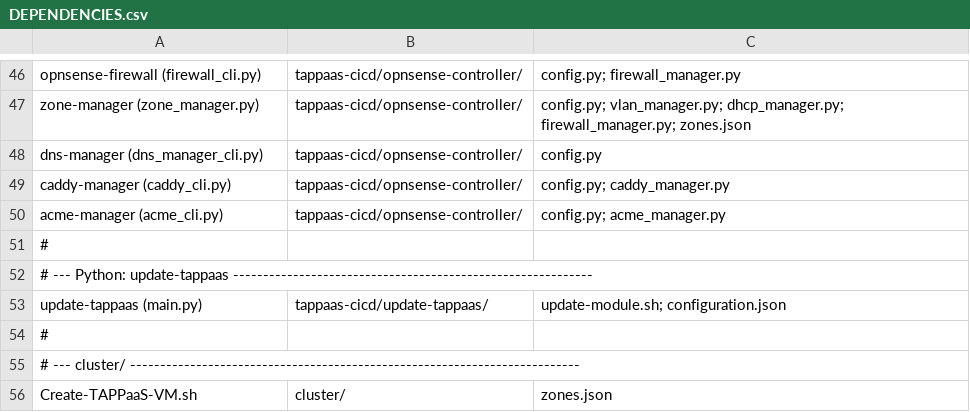
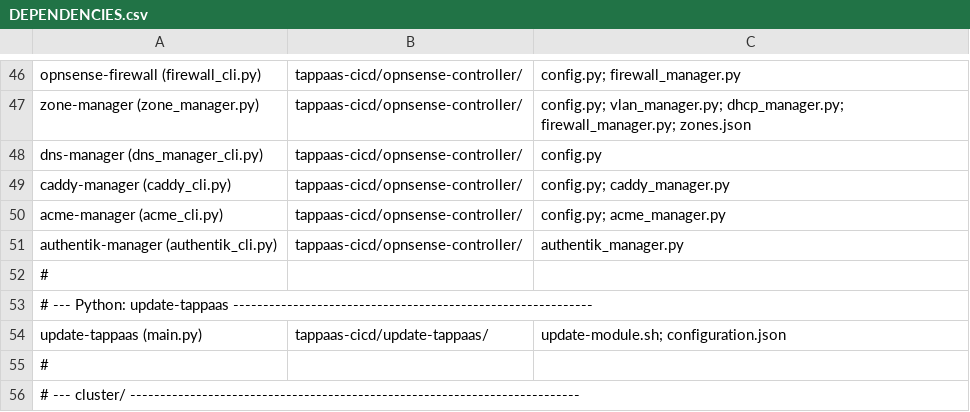
Before and after one commit to TAPPaaS/TAPPaaS, a CSV file: src/foundation/DEPENDENCIES.csv, drawn as a sheet; only a part is shown, gaps mark what is left out; the shorter side is filled out with more unchanged rows; the diff names each change by its address in the sheet, - before the commit and + after, or states it on an @@ line.

```diff
--- a/src/foundation/DEPENDENCIES.csv
+++ b/src/foundation/DEPENDENCIES.csv
+row 51: authentik-manager (authentik_cli.py) | tappaas-cicd/opnsense-controller/ | authentik_manager.py
```
Also changed, not shown: src/foundation/PROGRAMS.csv, 15 other files.
